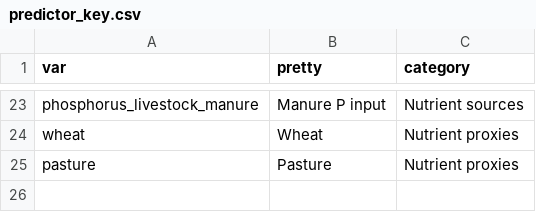
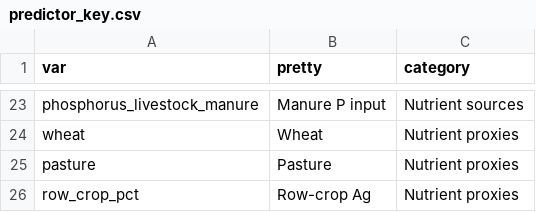
Before and after one commit to CNHLakes/beyond_land_use, a CSV file: data/predictor_key.csv, drawn as a sheet; only a part is shown, gaps mark what is left out.

```diff
--- a/data/predictor_key.csv
+++ b/data/predictor_key.csv
@@ -25 +25,2 @@
 "pasture","Pasture","Nutrient proxies"
+"row_crop_pct","Row-crop Ag","Nutrient proxies"
```
Also changed, not shown: 6 other files.
